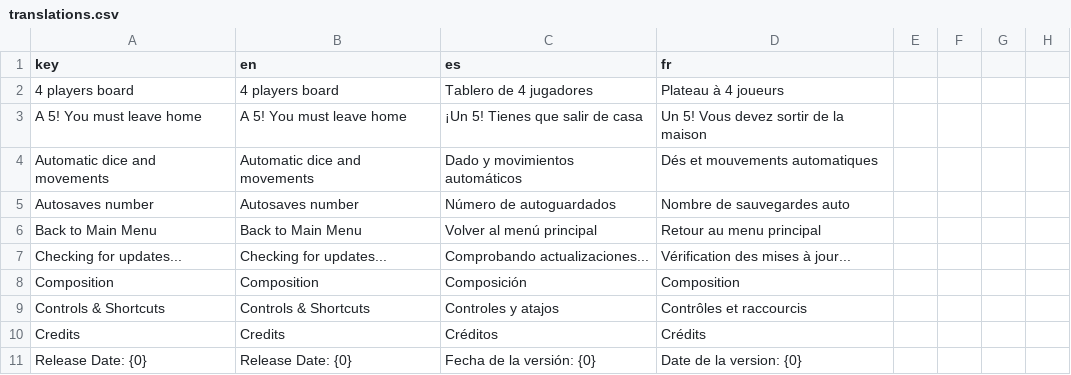
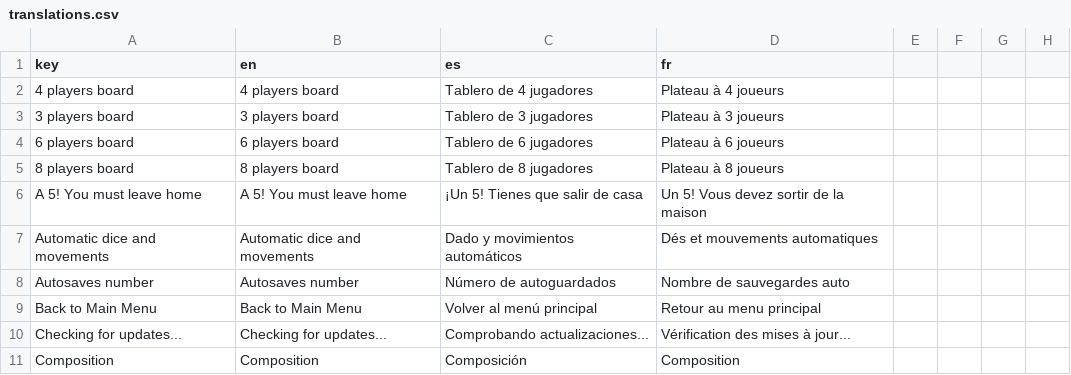
Before and after one commit to turulomio/gdparchis, a CSV file: i18n/translations.csv, drawn as a sheet; only a part is shown; the shorter side is filled out with more unchanged rows.

```diff
--- a/i18n/translations.csv
+++ b/i18n/translations.csv
@@ -2,2 +2,5 @@ key,en,es,fr
 4 players board,4 players board,Tablero de 4 jugadores,Plateau à 4 joueurs
+3 players board,3 players board,Tablero de 3 jugadores,Plateau à 3 joueurs
+6 players board,6 players board,Tablero de 6 jugadores,Plateau à 6 joueurs
+8 players board,8 players board,Tablero de 8 jugadores,Plateau à 8 joueurs
 A 5! You must leave home,A 5! You must leave home,¡Un 5! Tienes que salir de casa,Un 5! Vous devez sortir de la maison
```
Also changed, not shown: 9 other files.
